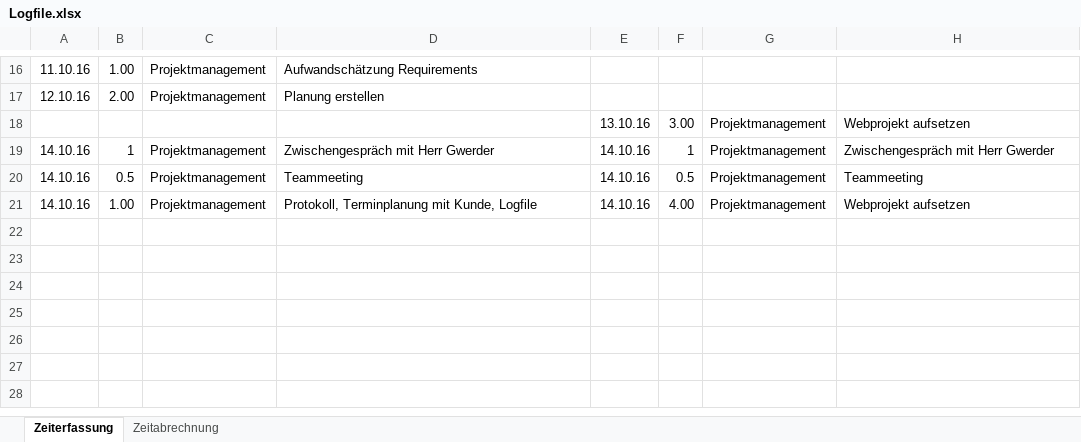
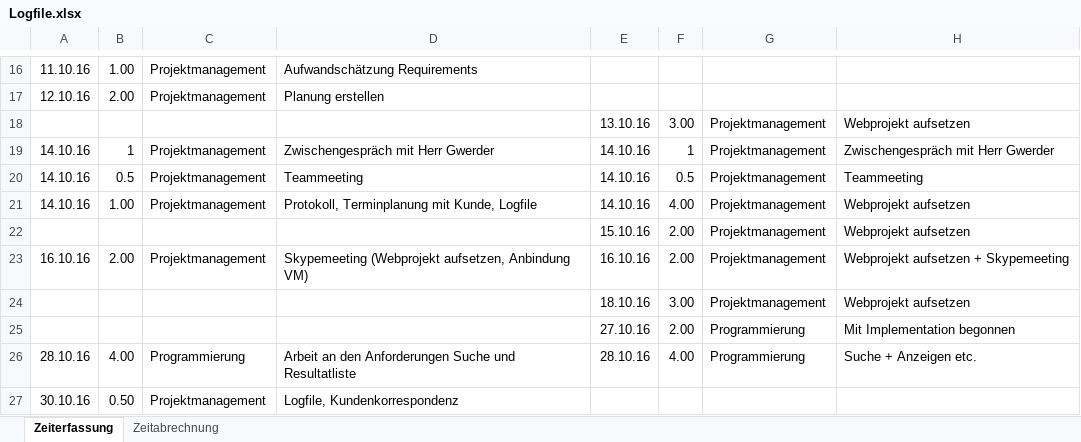
Before and after one commit to SPECCHIODB/SPECCHIO-Webinterface, an Excel workbook: 03_Arbeitsjournal/Logfile.xlsx, sheet Zeiterfassung, drawn as a sheet; only a part is shown, gaps mark what is left out; values as stored, in another font and other column widths than the file's, no borders; charts and pictures not drawn; the diff names each change by its address in the sheet, - before the commit and + after, or states it on an @@ line.

Commit message:
Add Review Dates and Logfile by 1.11.16.

```diff
--- a/03_Arbeitsjournal/Logfile.xlsx (sheet Zeiterfassung)
+++ b/03_Arbeitsjournal/Logfile.xlsx (sheet Zeiterfassung)
+row 22:  |  |  |  | 15.10.16 | 2.00 | Projektmanagement | Webprojekt aufsetzen
+row 23: 16.10.16 | 2.00 | Projektmanagement | Skypemeeting (Webprojekt aufsetzen, Anbindung VM) | 16.10.16 | 2.00 | Projektmanagement | Webprojekt aufsetzen + Skypemeeting
+row 24:  |  |  |  | 18.10.16 | 3.00 | Projektmanagement | Webprojekt aufsetzen
+row 25:  |  |  |  | 27.10.16 | 2.00 | Programmierung | Mit Implementation begonnen
+row 26: 28.10.16 | 4.00 | Programmierung | Arbeit an den Anforderungen Suche und Resultatliste | 28.10.16 | 4.00 | Programmierung | Suche + Anzeigen etc.
+row 27: 30.10.16 | 0.50 | Projektmanagement | Logfile, Kundenkorrespondenz
```
Also changed, not shown: sheet Zeitabrechnung, 2 other files.
